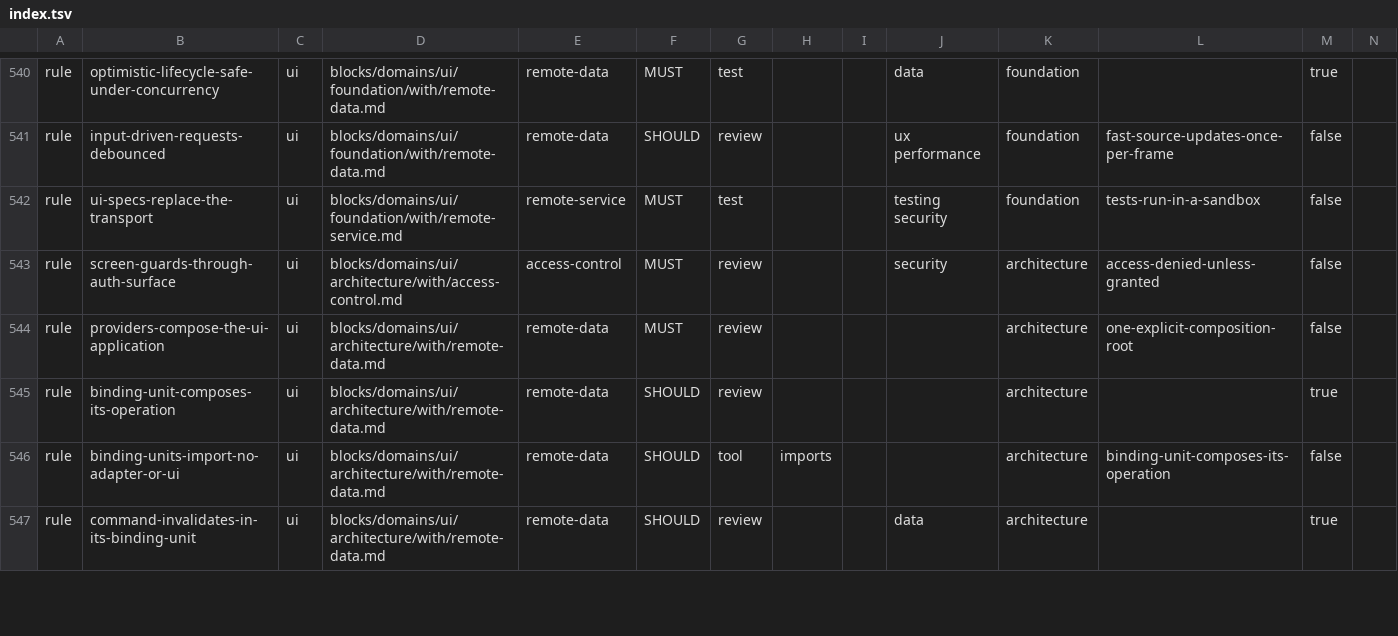
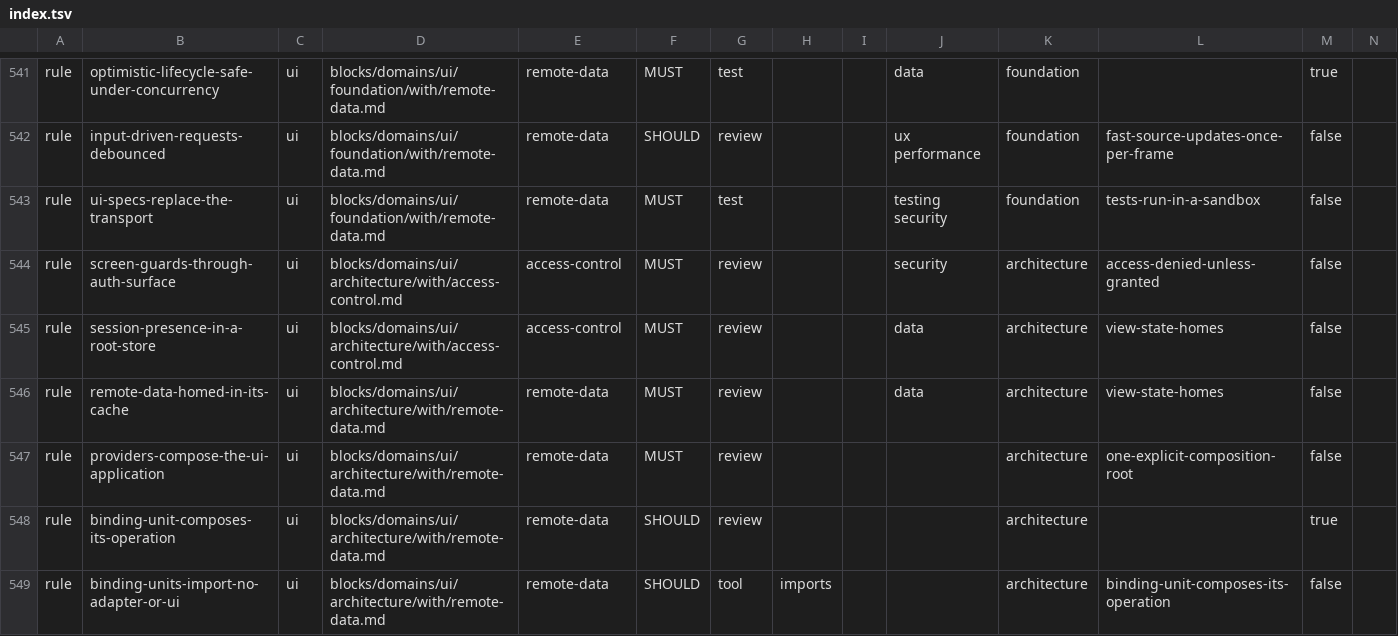
Before and after one commit to droneey/constitution, a TSV file: digests/index.tsv, drawn as a sheet; only a part is shown, gaps mark what is left out; the shorter side is filled out with more unchanged rows; addresses are those after the commit; rows hold the shown columns only; the diff covers the shown part only; the diff names each change by its address in the sheet, - before the commit and + after, or states it on an @@ line.

Commit message:
refactor: Fold remote data's seams with the remote service and give the session its own seam

```diff
--- a/digests/index.tsv
+++ b/digests/index.tsv
-D543: blocks/domains/ui/foundation/with/remote-service.md
+D543: blocks/domains/ui/foundation/with/remote-data.md
-E543: remote-service
+E543: remote-data
+row 545: rule | session-presence-in-a-root-store | ui | blocks/domains/ui/architecture/with/access-control.md | access-control | MUST | review |  |  | data | architecture | view-state-homes | false
+row 546: rule | remote-data-homed-in-its-cache | ui | blocks/domains/ui/architecture/with/remote-data.md | remote-data | MUST | review |  |  | data | architecture | view-state-homes | false
```
Also changed, not shown: 3 added rows, 3 removed rows and 21 edited cells elsewhere in this file, 22 other files.
